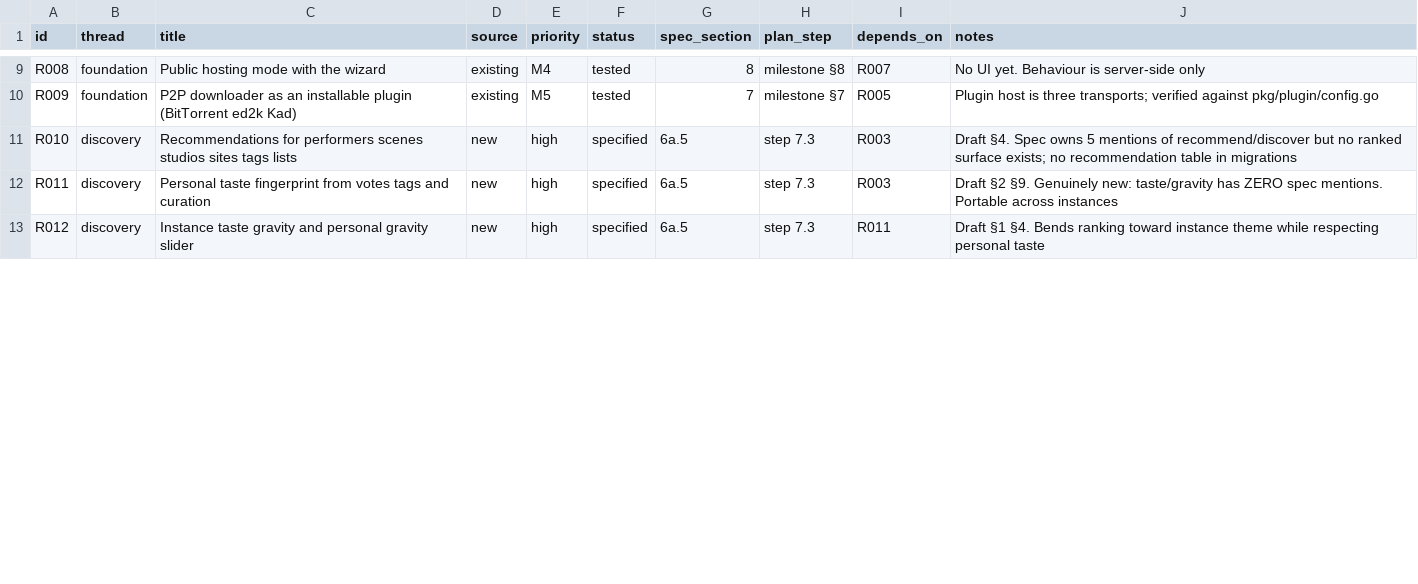
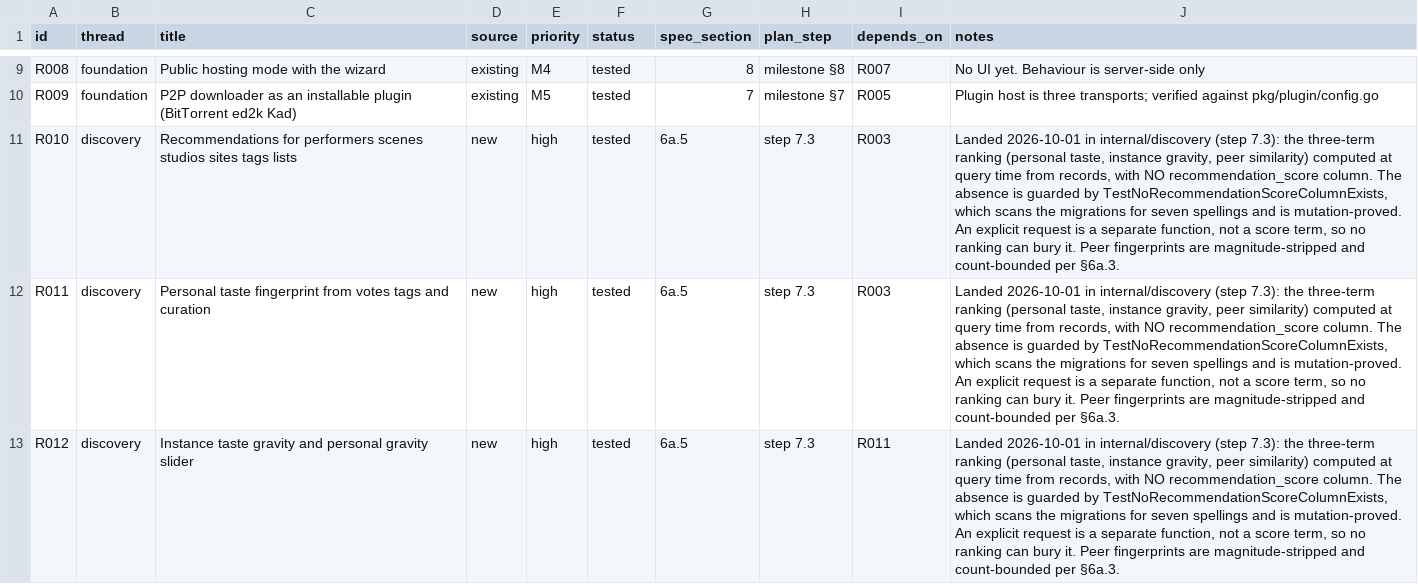
Before and after one commit to 8ullyMaguire/stash, a CSV file: docs/requirements.csv, drawn as a sheet; only a part is shown, gaps mark what is left out; the diff covers the shown part only; the diff names each change by its address in the sheet, - before the commit and + after, or states it on an @@ line.

Commit message:
docs(requirements): step 7.3's eleven requirements -> tested
R010-R015, R061, R064, R065, R071, R073 all moved specified -> tested on the
strength of internal/discovery. C5 now reads 63/86 unbuilt, down from 74.

Not shipped, and the note says why: step 7.4 (preservation placement) and 7.5
(identification) are still unbuilt, and both of them CONSUME this ranking rather
than extending it -- a replica target is chosen by taste similarity, so the
similarity measure had to exist first.

```diff
--- a/docs/requirements.csv
+++ b/docs/requirements.csv
-F11:F13 (status): specified
+F11:F13 (status): tested
-J11 (notes): Draft §4. Spec owns 5 mentions of recommend/discover but no ranked surface exists; no recommendation table in migrations
+J11 (notes): Landed 2026-10-01 in internal/discovery (step 7.3): the three-term ranking (personal taste, instance gravity, peer similarity) computed at query time from records, with NO recommendation_score column. The absence is guarded by TestNoRecommendationScoreColumnExists, which scans the migrations for seven spellings and is mutation-proved. An explicit request is a separate function, not a score term, so no ranking can bury it. Peer fingerprints are magnitude-stripped and count-bounded per §6a.3.
-J12 (notes): Draft §2 §9. Genuinely new: taste/gravity has ZERO spec mentions. Portable across instances
+J12 (notes): Landed 2026-10-01 in internal/discovery (step 7.3): the three-term ranking (personal taste, instance gravity, peer similarity) computed at query time from records, with NO recommendation_score column. The absence is guarded by TestNoRecommendationScoreColumnExists, which scans the migrations for seven spellings and is mutation-proved. An explicit request is a separate function, not a score term, so no ranking can bury it. Peer fingerprints are magnitude-stripped and count-bounded per §6a.3.
-J13 (notes): Draft §1 §4. Bends ranking toward instance theme while respecting personal taste
+J13 (notes): Landed 2026-10-01 in internal/discovery (step 7.3): the three-term ranking (personal taste, instance gravity, peer similarity) computed at query time from records, with NO recommendation_score column. The absence is guarded by TestNoRecommendationScoreColumnExists, which scans the migrations for seven spellings and is mutation-proved. An explicit request is a separate function, not a score term, so no ranking can bury it. Peer fingerprints are magnitude-stripped and count-bounded per §6a.3.
```
Also changed, not shown: 16 edited cells elsewhere in this file.
